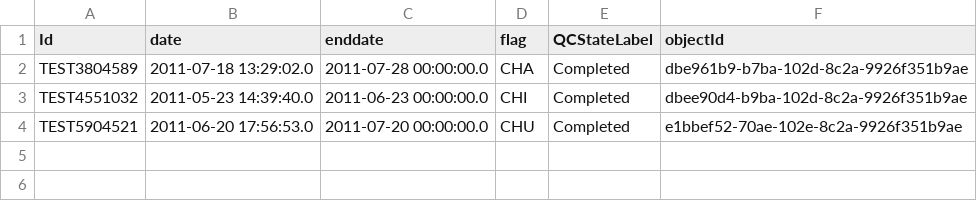
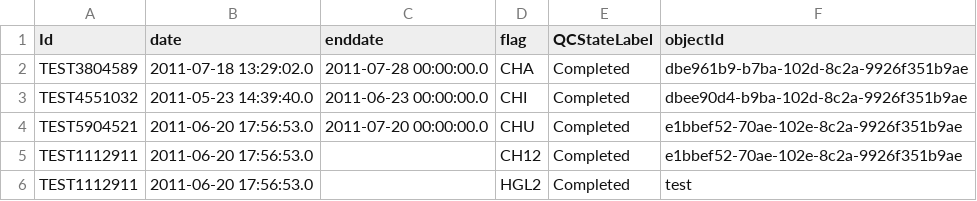
Before and after one commit to LabKey/cnprcEHRModules, a TSV file: cnprc_ehr/resources/referenceStudy/datasets/dataset5019.tsv, drawn as a sheet; the diff names each change by its address in the sheet, - before the commit and + after, or states it on an @@ line.

```diff
--- a/cnprc_ehr/resources/referenceStudy/datasets/dataset5019.tsv
+++ b/cnprc_ehr/resources/referenceStudy/datasets/dataset5019.tsv
+row 5: TEST1112911 | 2011-06-20 17:56:53.0 |  | CH12 | Completed | e1bbef52-70ae-102e-8c2a-9926f351b9ae
+row 6: TEST1112911 | 2011-06-20 17:56:53.0 |  | HGL2 | Completed | test
```
Also changed, not shown: cnprc_ehr/resources/referenceStudy/datasets/dataset1002.tsv, 1 other file.
